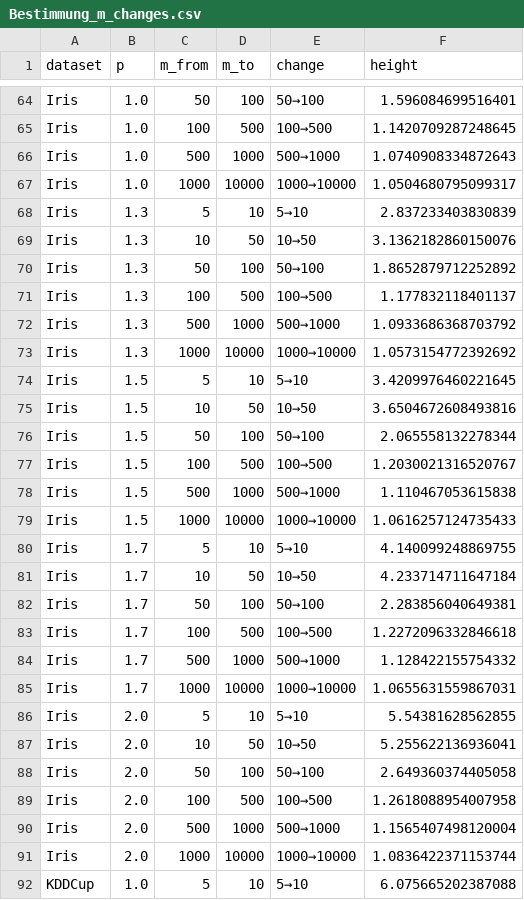
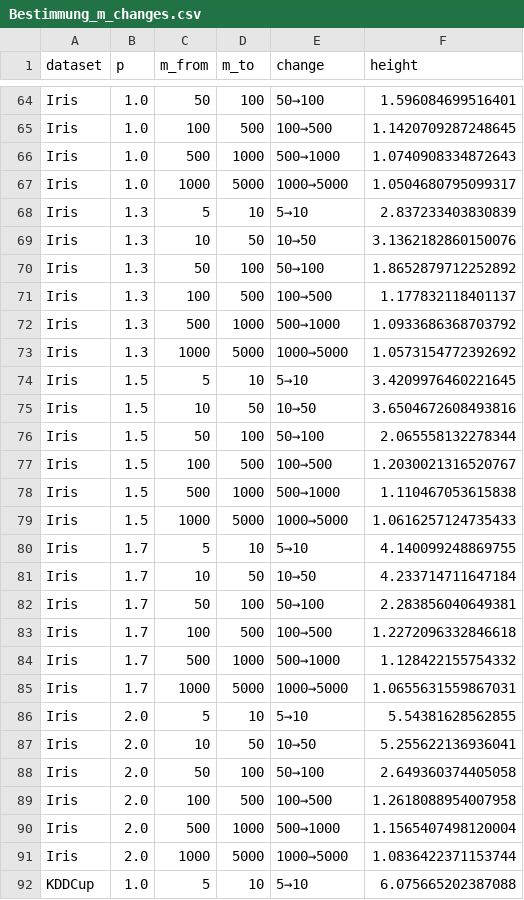
Before and after one commit to Hanjin99/Bachelorarbeit, a CSV file: notebooks/Bestimmung_m_changes.csv, drawn as a sheet; only a part is shown, gaps mark what is left out; the diff covers the shown part only.

```diff
--- a/notebooks/Bestimmung_m_changes.csv
+++ b/notebooks/Bestimmung_m_changes.csv
@@ -66,3 +66,3 @@ Iris,1.0,100,500,100→500,1.1420709287248645
 Iris,1.0,500,1000,500→1000,1.0740908334872643
-Iris,1.0,1000,10000,1000→10000,1.0504680795099317
+Iris,1.0,1000,5000,1000→5000,1.0504680795099317
 Iris,1.3,5,10,5→10,2.837233403830839
@@ -72,3 +72,3 @@ Iris,1.3,100,500,100→500,1.177832118401137
 Iris,1.3,500,1000,500→1000,1.0933686368703792
-Iris,1.3,1000,10000,1000→10000,1.0573154772392692
+Iris,1.3,1000,5000,1000→5000,1.0573154772392692
 Iris,1.5,5,10,5→10,3.4209976460221645
@@ -78,3 +78,3 @@ Iris,1.5,100,500,100→500,1.2030021316520767
 Iris,1.5,500,1000,500→1000,1.110467053615838
-Iris,1.5,1000,10000,1000→10000,1.0616257124735433
+Iris,1.5,1000,5000,1000→5000,1.0616257124735433
 Iris,1.7,5,10,5→10,4.140099248869755
@@ -84,3 +84,3 @@ Iris,1.7,100,500,100→500,1.2272096332846618
 Iris,1.7,500,1000,500→1000,1.128422155754332
-Iris,1.7,1000,10000,1000→10000,1.0655631559867031
+Iris,1.7,1000,5000,1000→5000,1.0655631559867031
 Iris,2.0,5,10,5→10,5.54381628562855
@@ -90,3 +90,3 @@ Iris,2.0,100,500,100→500,1.2618088954007958
 Iris,2.0,500,1000,500→1000,1.1565407498120004
-Iris,2.0,1000,10000,1000→10000,1.0836422371153744
+Iris,2.0,1000,5000,1000→5000,1.0836422371153744
 KDDCup,1.0,5,10,5→10,6.075665202387088
```
Also changed, not shown: 10 edited cells elsewhere in this file, 7 other files.
